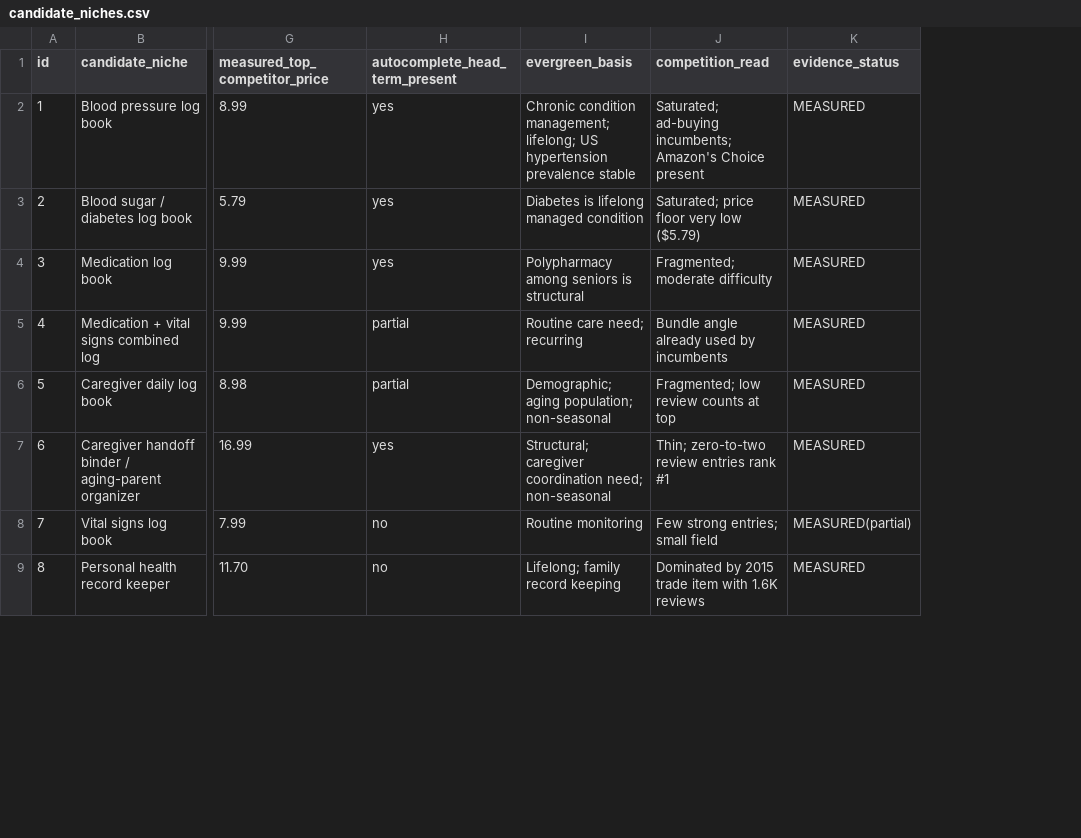
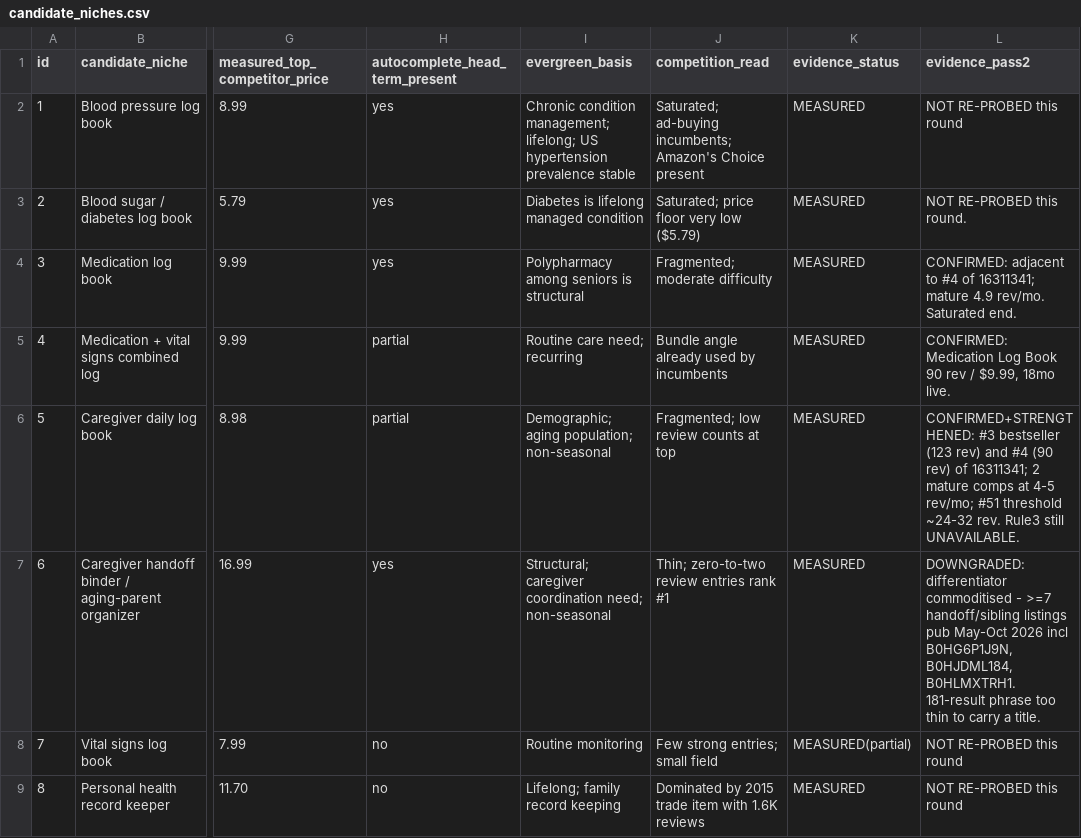
Before and after one commit to parthoriganal/Parth-, a CSV file: research/data/candidate_niches.csv, drawn as a sheet; only a part is shown, gaps mark what is left out; the diff names each change by its address in the sheet, - before the commit and + after, or states it on an @@ line.

Commit message:
research(round2): validate caregiver-organizer niche demand; verdict B - PROMISING BUT UNVERIFIED
- New raw captures incl. bestseller page 2 for nodes 16311341 and 11352 (category depth)
- Per-keyword demand matrix: 18 phrases, 10 autocomplete-confirmed, 3 mandated phrases empty
- Appended evidence_pass2 column to candidate_niches.csv (40 rows preserved)
- Corrections: handoff USP commoditised (>=7 listings May-Oct 2026); new-release entry bar was misleading
- Rule 3 (Amazon volume) remains Unverified: DataForSEO no keys, no purchase made

Co-authored-by: arena-agent <297053741+arena-agent@users.noreply.github.com>

```diff
--- a/research/data/candidate_niches.csv
+++ b/research/data/candidate_niches.csv
+column L (evidence_pass2), rows 2-9: NOT RE-PROBED this round | NOT RE-PROBED this round. | CONFIRMED: adjacent to #4 of 16311341; mature 4.9 rev/mo. Saturated end. | CONFIRMED: Medication Log Book 90 rev / $9.99, 18mo live. | CONFIRMED+STRENGTHENED: #3 bestseller (123 rev) and #4 (90 rev) of 16311341; 2 mature comps at 4-5 rev/mo; #51 threshold ~24-32 rev. Rule3 still UNAVAILABLE. | DOWNGRADED: differentiator commoditised - >=7 handoff/sibling listings pub May-Oct 2026 incl B0HG6P1J9N, B0HJDML184, B0HLMXTRH1. 181-result phrase too thin to carry a title. | NOT RE-PROBED this round | NOT RE-PROBED this round
```
Also changed, not shown: 3 other files.
